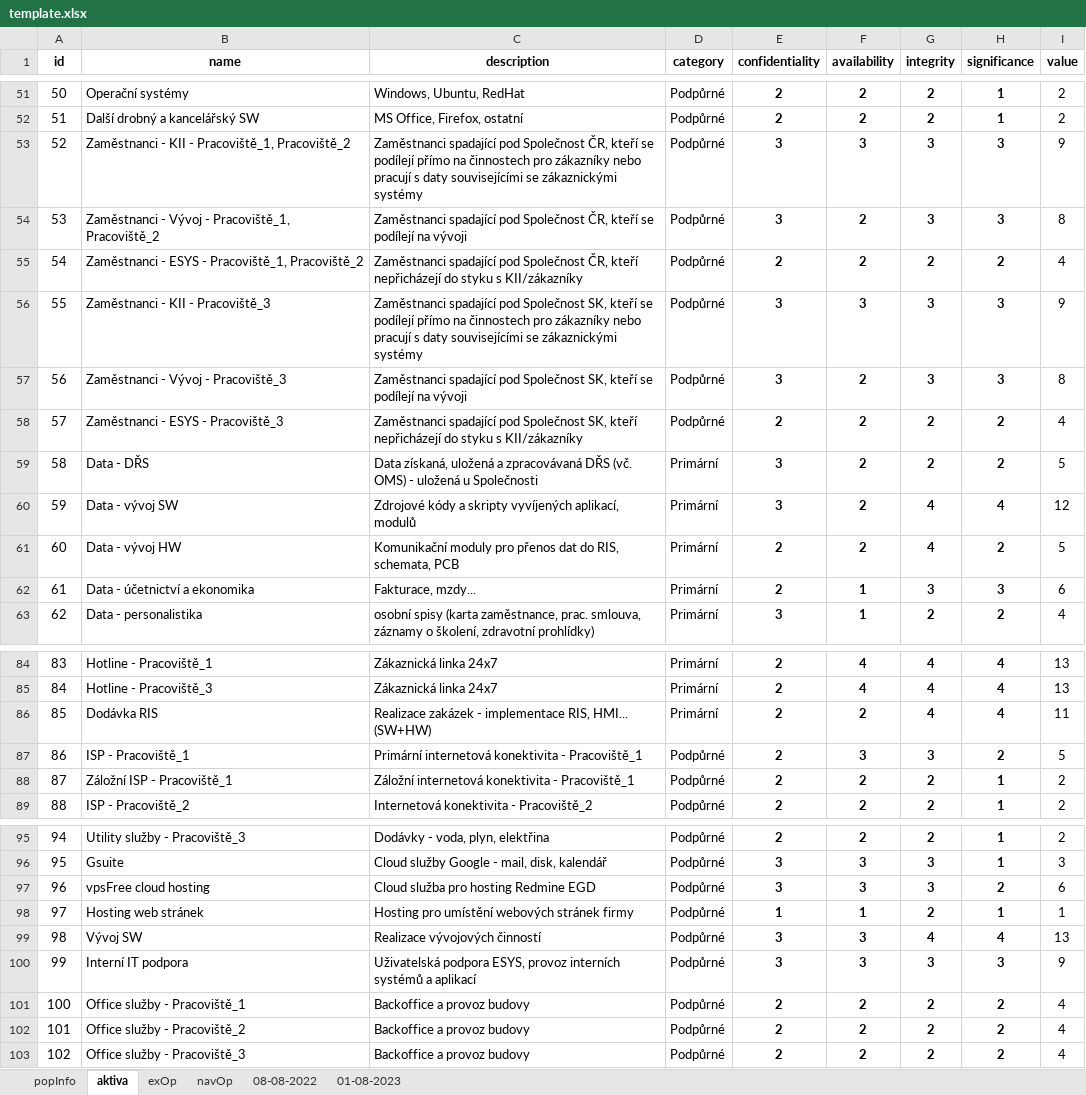
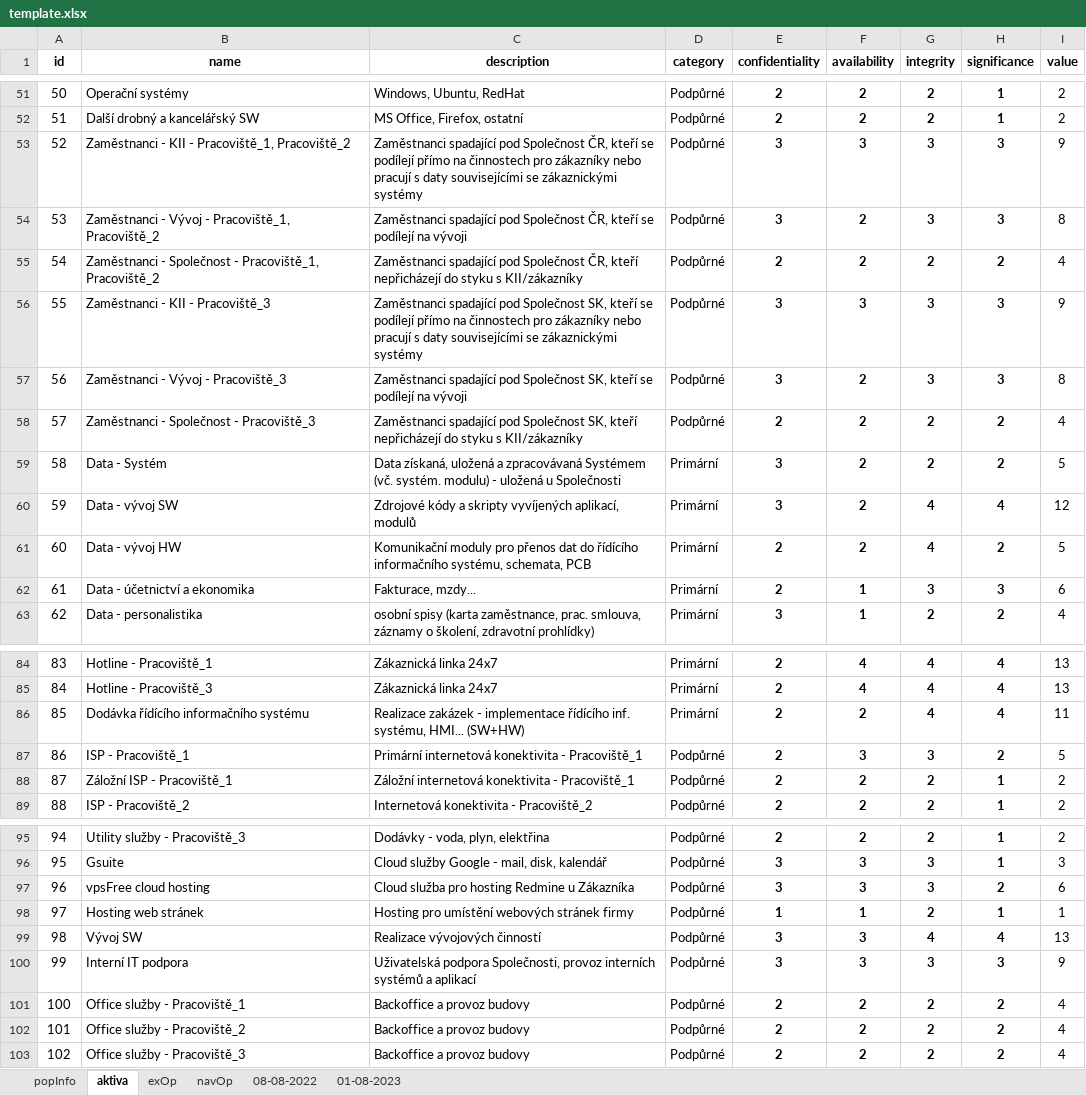
Before and after one commit to xvoska00/sp-analyza-rizik, an Excel workbook: template.xlsx, sheet aktiva, drawn as a sheet; only a part is shown, gaps mark what is left out; values as stored, in another font and other column widths than the file's, no borders; the diff names each change by its address in the sheet, - before the commit and + after, or states it on an @@ line.

Commit message:
Update template.xlsx

```diff
--- a/template.xlsx (sheet aktiva)
+++ b/template.xlsx (sheet aktiva)
-B55 (name): Zaměstnanci - ESYS - Pracoviště_1,…
+B55 (name): Zaměstnanci - Společnost - Pracoviště_1,…
-B58 (name): Zaměstnanci - ESYS - Pracoviště_3
+B58 (name): Zaměstnanci - Společnost - Pracoviště_3
-B59 (name): Data - DŘS
+B59 (name): Data - Systém
-C59 (description): …a zpracovávaná DŘS (vč. OMS) - uložená…
+C59 (description): …a zpracovávaná Systémem (vč. systém. modulu) - uložená…
-C61 (description): …dat do RIS, schemata, PCB
+C61 (description): …dat do řídícího informačního systému, schemata, PCB
-B86 (name): Dodávka RIS
+B86 (name): Dodávka řídícího informačního systému
-C86 (description): …- implementace RIS, HMI... (SW+HW)
+C86 (description): …- implementace řídícího inf. systému, HMI... (SW+HW)
-C97 (description): Cloud služba pro hosting Redmine EGD
+C97 (description): Cloud služba pro hosting Redmine u Zákazníka
-C100 (description): Uživatelská podpora ESYS, provoz interních…
+C100 (description): Uživatelská podpora Společnosti, provoz interních…
```
Also changed, not shown: sheet navOp, sheet 08-08-2022.
